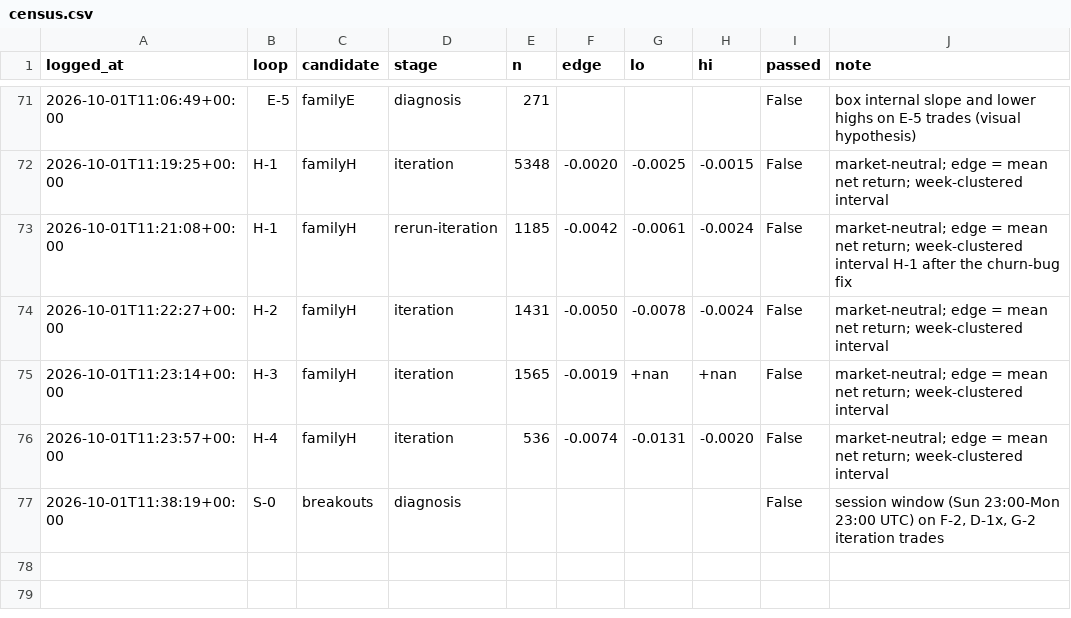
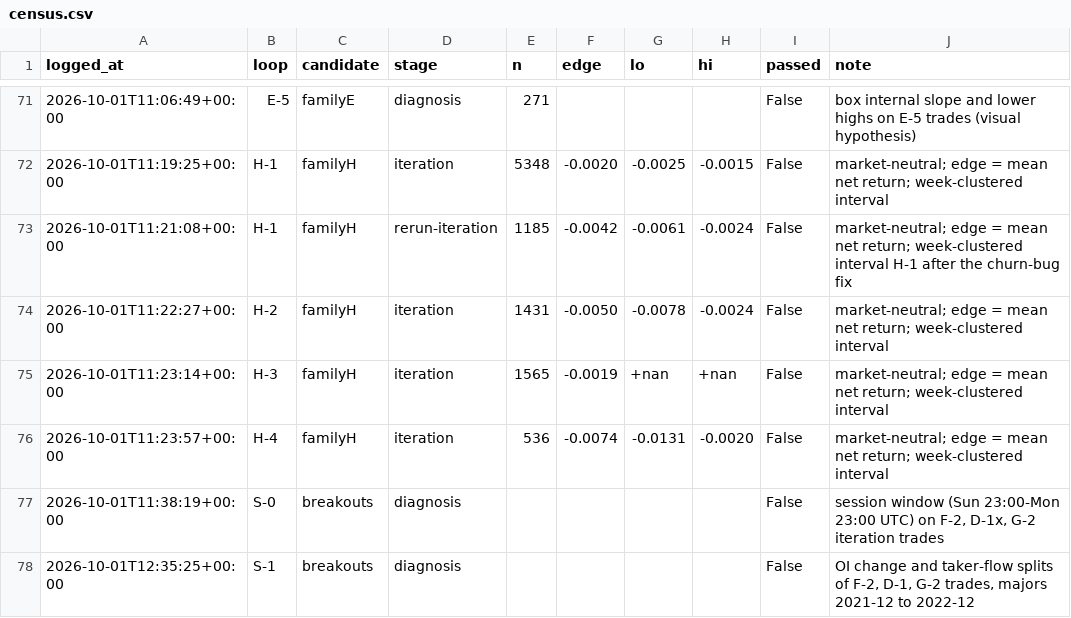
Before and after one commit to qOeOp/trade, a CSV file: research/ronnie/loop/census.csv, drawn as a sheet; only a part is shown, gaps mark what is left out; the diff names each change by its address in the sheet, - before the commit and + after, or states it on an @@ line.

```diff
--- a/research/ronnie/loop/census.csv
+++ b/research/ronnie/loop/census.csv
+row 78: 2026-10-01T12:35:25+00:00 | S-1 | breakouts | diagnosis |  |  |  |  | False | OI change and taker-flow splits of F-2, D-1, G-2 trades, majors 2021-12 to 2022-12
```
Also changed, not shown: 3 other files.
